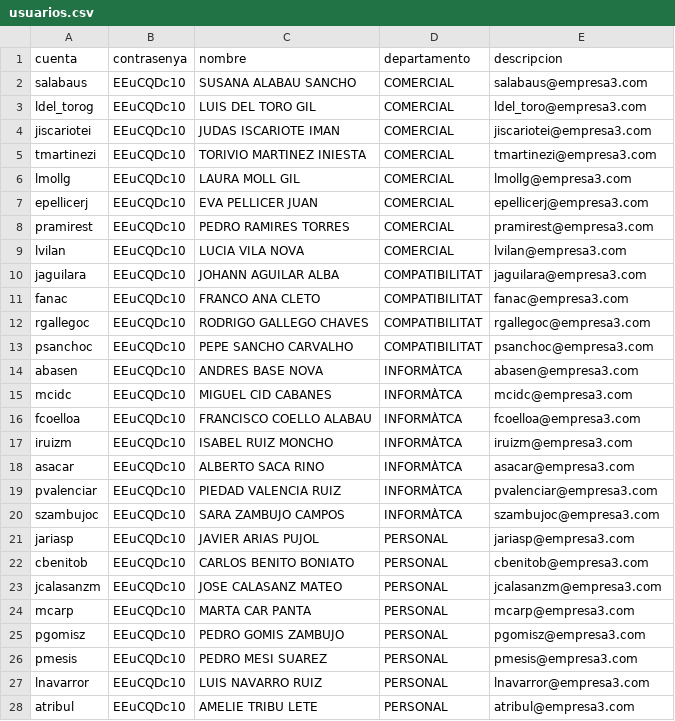
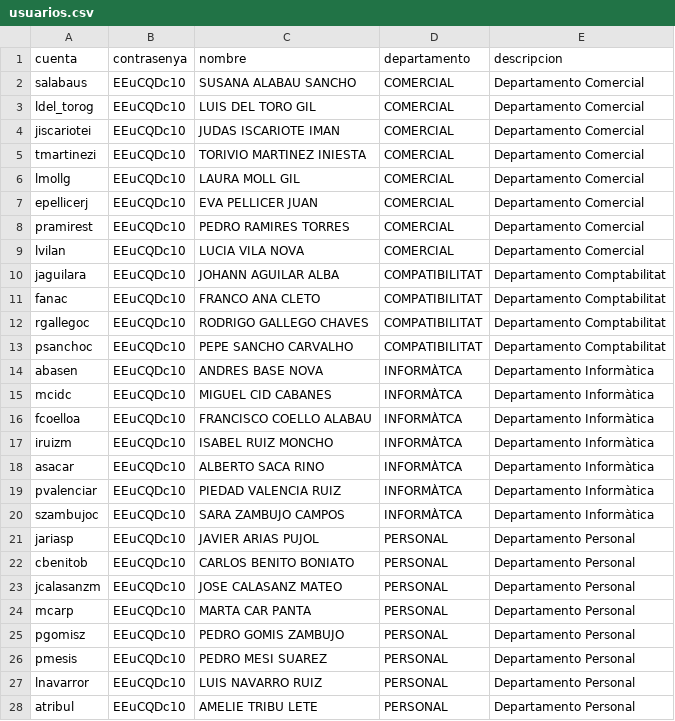
Before and after one commit to alumar8937/Reto1_Equipo3, a CSV file: Scripts/usuarios.csv, drawn as a sheet; only a part is shown; the diff covers the shown part only.

Commit message:
Update usuarios.csv

```diff
--- a/Scripts/usuarios.csv
+++ b/Scripts/usuarios.csv
@@ -1,28 +1,28 @@
 cuenta,contrasenya,nombre,departamento,descripcion
-salabaus,EEuCQDc10,SUSANA ALABAU SANCHO,COMERCIAL,salabaus@empresa3.com
-ldel_torog,EEuCQDc10,LUIS DEL TORO GIL,COMERCIAL,ldel_toro@empresa3.com
-jiscariotei,EEuCQDc10,JUDAS ISCARIOTE IMAN,COMERCIAL,jiscariotei@empresa3.com
-tmartinezi,EEuCQDc10,TORIVIO MARTINEZ INIESTA,COMERCIAL,tmartinezi@empresa3.com
-lmollg,EEuCQDc10,LAURA MOLL GIL,COMERCIAL,lmollg@empresa3.com
-epellicerj,EEuCQDc10,EVA PELLICER JUAN,COMERCIAL,epellicerj@empresa3.com
-pramirest,EEuCQDc10,PEDRO RAMIRES TORRES,COMERCIAL,pramirest@empresa3.com
-lvilan,EEuCQDc10,LUCIA VILA NOVA,COMERCIAL,lvilan@empresa3.com
-jaguilara,EEuCQDc10,JOHANN AGUILAR ALBA,COMPATIBILITAT,jaguilara@empresa3.com
-fanac,EEuCQDc10,FRANCO ANA CLETO,COMPATIBILITAT,fanac@empresa3.com
-rgallegoc,EEuCQDc10,RODRIGO GALLEGO CHAVES,COMPATIBILITAT,rgallegoc@empresa3.com
-psanchoc,EEuCQDc10,PEPE SANCHO CARVALHO,COMPATIBILITAT,psanchoc@empresa3.com
-abasen,EEuCQDc10,ANDRES BASE NOVA,INFORMÀTCA,abasen@empresa3.com
-mcidc,EEuCQDc10,MIGUEL CID CABANES,INFORMÀTCA,mcidc@empresa3.com
-fcoelloa,EEuCQDc10,FRANCISCO COELLO ALABAU,INFORMÀTCA,fcoelloa@empresa3.com
-iruizm,EEuCQDc10,ISABEL RUIZ MONCHO,INFORMÀTCA,iruizm@empresa3.com
-asacar,EEuCQDc10,ALBERTO SACA RINO,INFORMÀTCA,asacar@empresa3.com
-pvalenciar,EEuCQDc10,PIEDAD VALENCIA RUIZ,INFORMÀTCA,pvalenciar@empresa3.com
-szambujoc,EEuCQDc10,SARA ZAMBUJO CAMPOS,INFORMÀTCA,szambujoc@empresa3.com
-jariasp,EEuCQDc10,JAVIER ARIAS PUJOL,PERSONAL,jariasp@empresa3.com
-cbenitob,EEuCQDc10,CARLOS BENITO BONIATO,PERSONAL,cbenitob@empresa3.com
-jcalasanzm,EEuCQDc10,JOSE CALASANZ MATEO,PERSONAL,jcalasanzm@empresa3.com
-mcarp,EEuCQDc10,MARTA CAR PANTA,PERSONAL,mcarp@empresa3.com
-pgomisz,EEuCQDc10,PEDRO GOMIS ZAMBUJO,PERSONAL,pgomisz@empresa3.com
-pmesis,EEuCQDc10,PEDRO MESI SUAREZ,PERSONAL,pmesis@empresa3.com
-lnavarror,EEuCQDc10,LUIS NAVARRO RUIZ,PERSONAL,lnavarror@empresa3.com
-atribul,EEuCQDc10,AMELIE TRIBU LETE,PERSONAL,atribul@empresa3.com
+salabaus,EEuCQDc10,SUSANA ALABAU SANCHO,COMERCIAL,Departamento Comercial
+ldel_torog,EEuCQDc10,LUIS DEL TORO GIL,COMERCIAL,Departamento Comercial
+jiscariotei,EEuCQDc10,JUDAS ISCARIOTE IMAN,COMERCIAL,Departamento Comercial
+tmartinezi,EEuCQDc10,TORIVIO MARTINEZ INIESTA,COMERCIAL,Departamento Comercial
+lmollg,EEuCQDc10,LAURA MOLL GIL,COMERCIAL,Departamento Comercial
+epellicerj,EEuCQDc10,EVA PELLICER JUAN,COMERCIAL,Departamento Comercial
+pramirest,EEuCQDc10,PEDRO RAMIRES TORRES,COMERCIAL,Departamento Comercial
+lvilan,EEuCQDc10,LUCIA VILA NOVA,COMERCIAL,Departamento Comercial
+jaguilara,EEuCQDc10,JOHANN AGUILAR ALBA,COMPATIBILITAT,Departamento Comptabilitat
+fanac,EEuCQDc10,FRANCO ANA CLETO,COMPATIBILITAT,Departamento Comptabilitat
+rgallegoc,EEuCQDc10,RODRIGO GALLEGO CHAVES,COMPATIBILITAT,Departamento Comptabilitat
+psanchoc,EEuCQDc10,PEPE SANCHO CARVALHO,COMPATIBILITAT,Departamento Comptabilitat
+abasen,EEuCQDc10,ANDRES BASE NOVA,INFORMÀTCA,Departamento Informàtica
+mcidc,EEuCQDc10,MIGUEL CID CABANES,INFORMÀTCA,Departamento Informàtica
+fcoelloa,EEuCQDc10,FRANCISCO COELLO ALABAU,INFORMÀTCA,Departamento Informàtica
+iruizm,EEuCQDc10,ISABEL RUIZ MONCHO,INFORMÀTCA,Departamento Informàtica
+asacar,EEuCQDc10,ALBERTO SACA RINO,INFORMÀTCA,Departamento Informàtica
+pvalenciar,EEuCQDc10,PIEDAD VALENCIA RUIZ,INFORMÀTCA,Departamento Informàtica
+szambujoc,EEuCQDc10,SARA ZAMBUJO CAMPOS,INFORMÀTCA,Departamento Informàtica
+jariasp,EEuCQDc10,JAVIER ARIAS PUJOL,PERSONAL,Departamento Personal
+cbenitob,EEuCQDc10,CARLOS BENITO BONIATO,PERSONAL,Departamento Personal
+jcalasanzm,EEuCQDc10,JOSE CALASANZ MATEO,PERSONAL,Departamento Personal
+mcarp,EEuCQDc10,MARTA CAR PANTA,PERSONAL,Departamento Personal
+pgomisz,EEuCQDc10,PEDRO GOMIS ZAMBUJO,PERSONAL,Departamento Personal
+pmesis,EEuCQDc10,PEDRO MESI SUAREZ,PERSONAL,Departamento Personal
+lnavarror,EEuCQDc10,LUIS NAVARRO RUIZ,PERSONAL,Departamento Personal
+atribul,EEuCQDc10,AMELIE TRIBU LETE,PERSONAL,Departamento Personal
```
Also changed, not shown: 1 edited cell elsewhere in this file.
